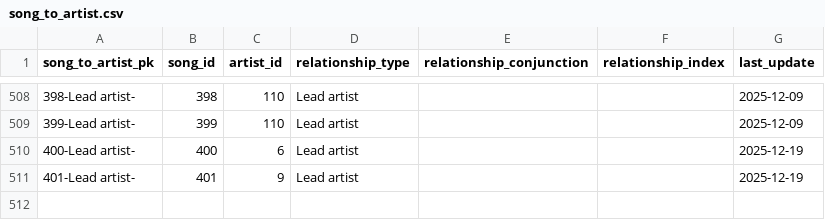
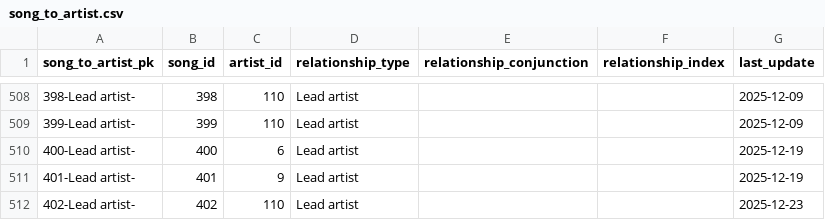
Before and after one commit to jwmanahan/billboard, a CSV file: source_data/song_to_artist.csv, drawn as a sheet; only a part is shown, gaps mark what is left out.

```diff
--- a/source_data/song_to_artist.csv
+++ b/source_data/song_to_artist.csv
@@ -511 +511,2 @@ song_to_artist_pk,song_id,artist_id,relationship_type,relationship_conjunction,r
 401-Lead artist-,401,9,Lead artist,,,2025-12-19
+402-Lead artist-,402,110,Lead artist,,,2025-12-23
```
Also changed, not shown: source_data/billboard_ranking.csv, source_data/song.csv, 3 other files.
